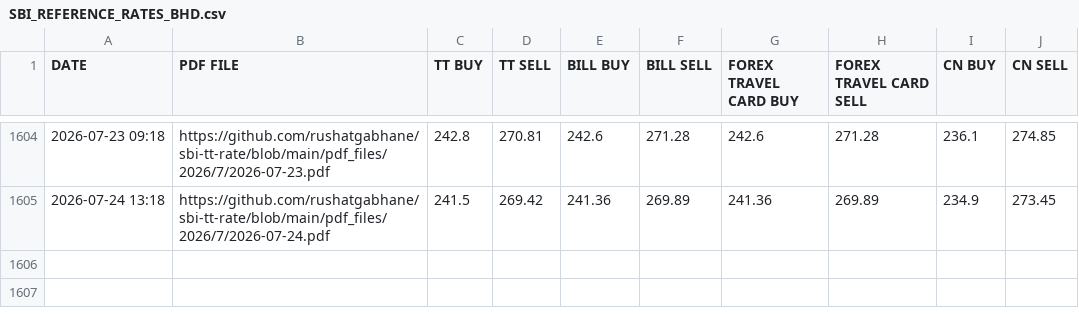
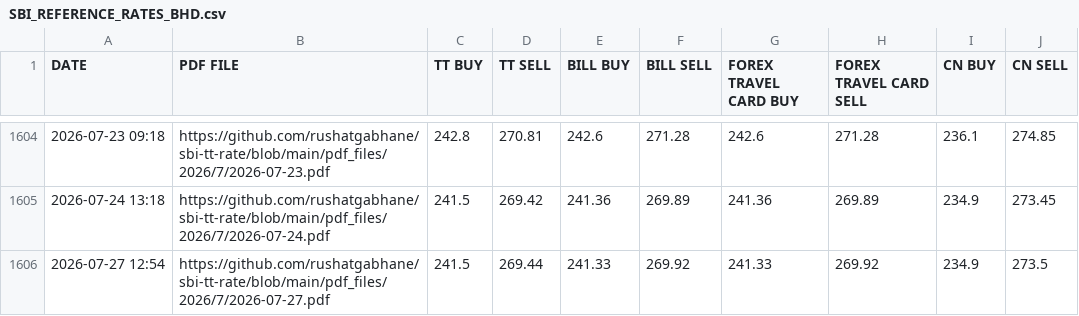
Before and after one commit to rushatgabhane/sbi-tt-rate-rust, a CSV file: csv_files/SBI_REFERENCE_RATES_BHD.csv, drawn as a sheet; only a part is shown, gaps mark what is left out.

```diff
--- a/csv_files/SBI_REFERENCE_RATES_BHD.csv
+++ b/csv_files/SBI_REFERENCE_RATES_BHD.csv
@@ -1605 +1605,2 @@ DATE,PDF FILE,TT BUY,TT SELL,BILL BUY,BILL SELL,FOREX TRAVEL CARD BUY,FOREX TRAV
 2026-07-24 13:18,https://github.com/rushatgabhane/sbi-tt-rate/blob/main/pdf_files/2026/7/2026-07-24.pdf,241.5,269.42,241.36,269.89,241.36,269.89,234.9,273.45
+2026-07-27 12:54,https://github.com/rushatgabhane/sbi-tt-rate/blob/main/pdf_files/2026/7/2026-07-27.pdf,241.5,269.44,241.33,269.92,241.33,269.92,234.9,273.5
```
Also changed, not shown: csv_files/SBI_REFERENCE_RATES_CHF.csv, csv_files/SBI_REFERENCE_RATES_EUR.csv, 28 other files.
